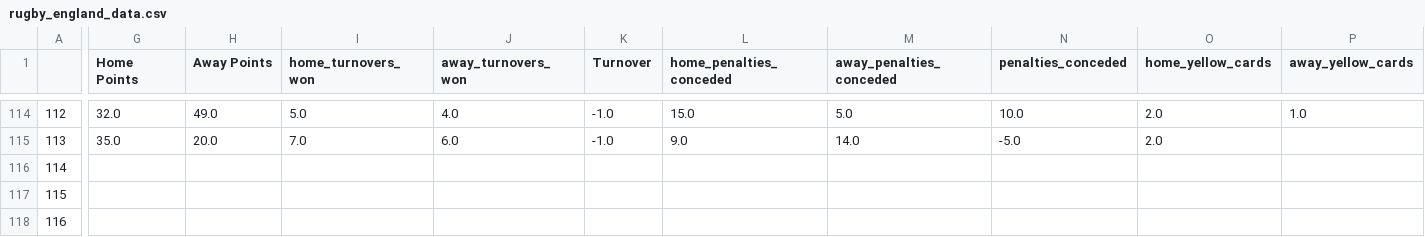
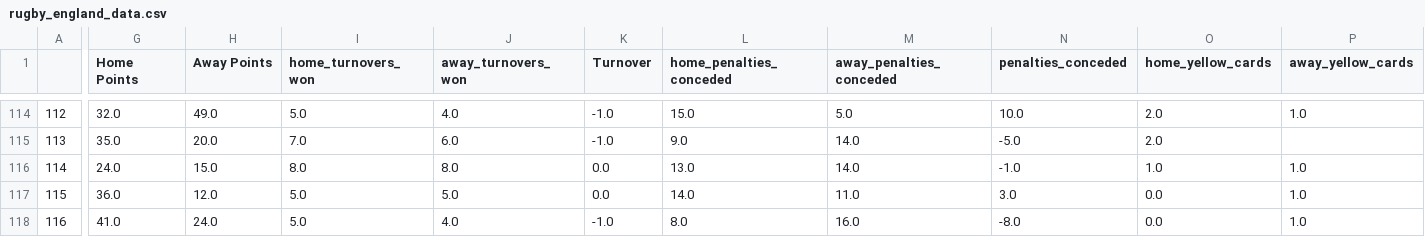
Before and after one commit to ZeNoonan/rugby, a CSV file: rugby_england_data.csv, drawn as a sheet; only a part is shown, gaps mark what is left out; the diff covers the shown part only; the diff names each change by its address in the sheet, - before the commit and + after, or states it on an @@ line.

```diff
--- a/rugby_england_data.csv
+++ b/rugby_england_data.csv
-G116 (Home Points): (empty)
+G116 (Home Points): 24.0
-H116 (Away Points): (empty)
+H116 (Away Points): 15.0
-I116 (home_turnovers_won): (empty)
+I116 (home_turnovers_won): 8.0
-J116 (away_turnovers_won): (empty)
+J116 (away_turnovers_won): 8.0
-K116:K117 (Turnover): (empty)
+K116:K117 (Turnover): 0.0
-L116 (home_penalties_conceded): (empty)
+L116 (home_penalties_conceded): 13.0
-M116 (away_penalties_conceded): (empty)
+M116 (away_penalties_conceded): 14.0
-N116 (penalties_conceded): (empty)
+N116 (penalties_conceded): -1.0
-O116 (home_yellow_cards): (empty)
+O116 (home_yellow_cards): 1.0
-P116:P118 (away_yellow_cards): (empty)
+P116:P118 (away_yellow_cards): 1.0
-G117 (Home Points): (empty)
+G117 (Home Points): 36.0
-H117 (Away Points): (empty)
+H117 (Away Points): 12.0
-I117:I118 (home_turnovers_won): (empty)
+I117:I118 (home_turnovers_won): 5.0
-J117 (away_turnovers_won): (empty)
+J117 (away_turnovers_won): 5.0
-L117 (home_penalties_conceded): (empty)
+L117 (home_penalties_conceded): 14.0
-M117 (away_penalties_conceded): (empty)
+M117 (away_penalties_conceded): 11.0
-N117 (penalties_conceded): (empty)
+N117 (penalties_conceded): 3.0
-O117:O118 (home_yellow_cards): (empty)
+O117:O118 (home_yellow_cards): 0.0
-G118 (Home Points): (empty)
+G118 (Home Points): 41.0
-H118 (Away Points): (empty)
+H118 (Away Points): 24.0
-J118 (away_turnovers_won): (empty)
+J118 (away_turnovers_won): 4.0
-K118 (Turnover): (empty)
+K118 (Turnover): -1.0
-L118 (home_penalties_conceded): (empty)
+L118 (home_penalties_conceded): 8.0
-M118 (away_penalties_conceded): (empty)
+M118 (away_penalties_conceded): 16.0
-N118 (penalties_conceded): (empty)
+N118 (penalties_conceded): -8.0
```
Also changed, not shown: 35 edited cells elsewhere in this file, rugby_results.csv.
